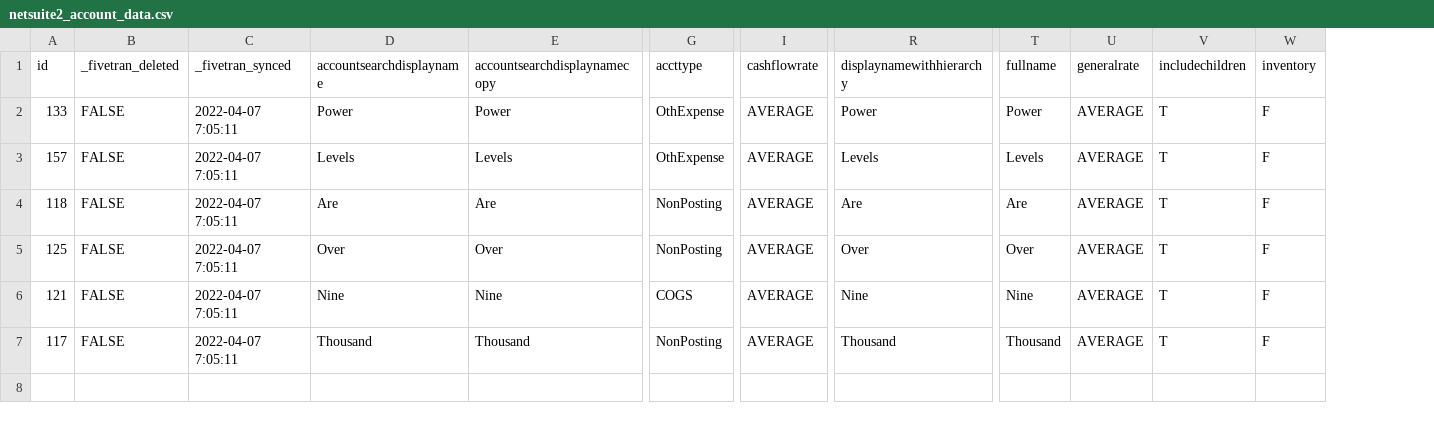
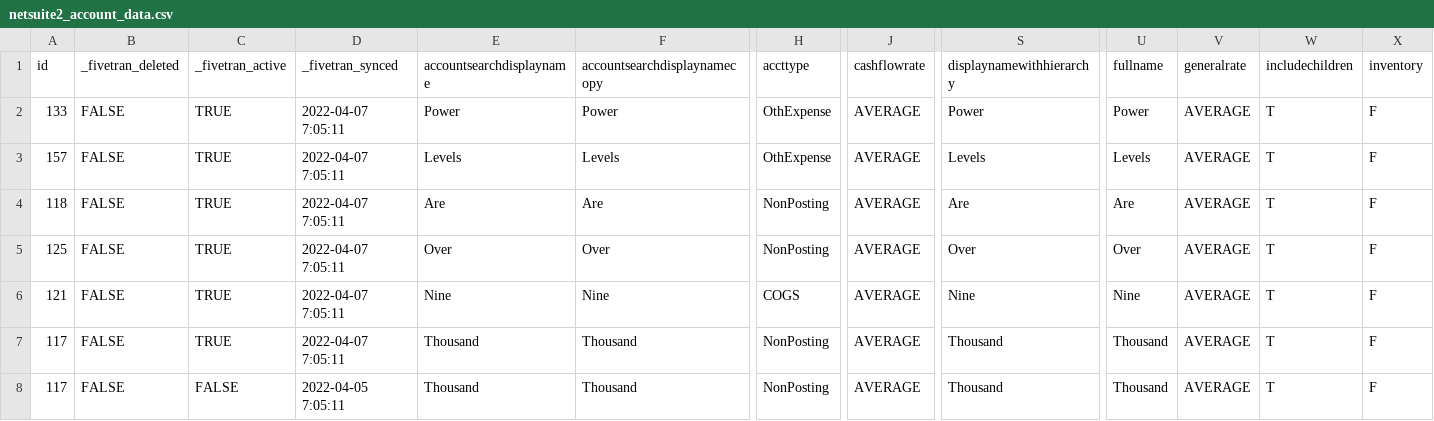
Before and after one commit to fivetran/dbt_netsuite, a CSV file: integration_tests/seeds/netsuite2_account_data.csv, drawn as a sheet; only a part is shown, gaps mark what is left out; rows hold the shown columns only; the diff names each change by its address in the sheet, - before the commit and + after, or states it on an @@ line.

```diff
--- a/integration_tests/seeds/netsuite2_account_data.csv
+++ b/integration_tests/seeds/netsuite2_account_data.csv
+column C (_fivetran_active), rows 2-7: all TRUE
+row 8: 117 | FALSE | FALSE | 2022-04-05 7:05:11 | Thousand | Thousand | NonPosting | AVERAGE | Thousand | Thousand | AVERAGE | T | F
```
Also changed, not shown: integration_tests/seeds/netsuite2_currency_data.csv, integration_tests/seeds/netsuite2_customer_subsidiary_relationship_data.csv, 17 other files.
